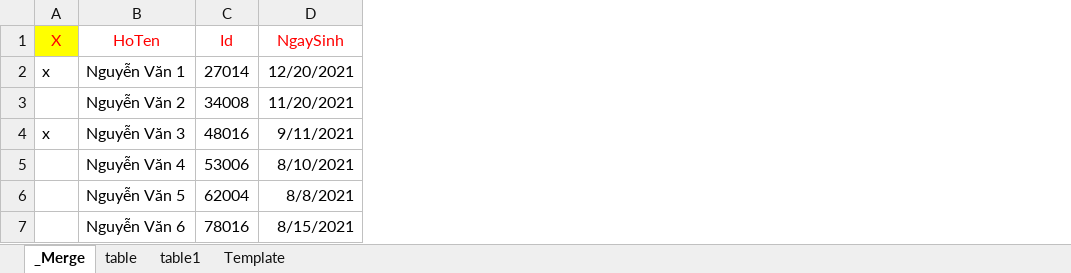
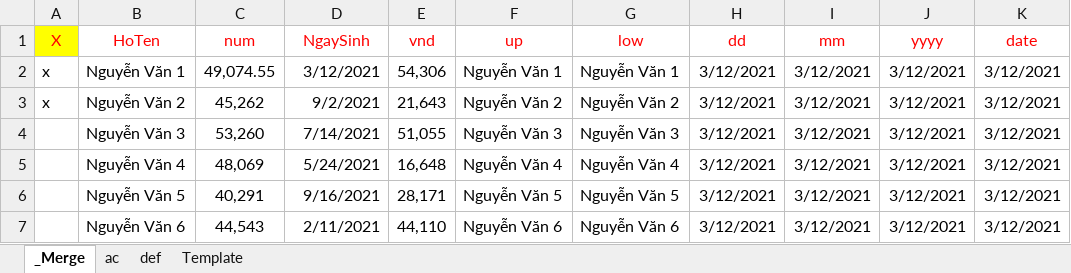
Before and after one commit to thuctd/thuctd.github.io, an Excel workbook: docx/template/DataFile.xlsx, sheet _Merge, drawn as a sheet; values as stored, in another font and other column widths than the file's, no borders; removed rows and columns are numbered as before the commit, all else as after; the diff names each change by its address in the sheet, - before the commit and + after, or states it on an @@ line.

```diff
--- a/docx/template/DataFile.xlsx (sheet _Merge)
+++ b/docx/template/DataFile.xlsx (sheet _Merge)
-sheet tab: table
+sheet tab: ac
-sheet tab: table1
+sheet tab: def
-column C (Id), rows 2-7: 27014 | 34008 | 48016 | 53006 | 62004 | 78016
+column C (num), rows 2-7: 49,074.55 | 45,262 | 53,260 | 48,069 | 40,291 | 44,543
+column E (vnd), rows 2-7: 54,306 | 21,643 | 51,055 | 16,648 | 28,171 | 44,110
+column F (up), rows 2-7: Nguyễn Văn 1 | Nguyễn Văn 2 | Nguyễn Văn 3 | Nguyễn Văn 4 | Nguyễn Văn 5 | Nguyễn Văn 6
+column G (low), rows 2-7: Nguyễn Văn 1 | Nguyễn Văn 2 | Nguyễn Văn 3 | Nguyễn Văn 4 | Nguyễn Văn 5 | Nguyễn Văn 6
+column H (dd), rows 2-7: all 3/12/2021
+column I (mm), rows 2-7: all 3/12/2021
+column J (yyyy), rows 2-7: all 3/12/2021
+column K (date), rows 2-7: all 3/12/2021
-D2 (NgaySinh): 12/20/2021
+D2 (NgaySinh): 3/12/2021
-A3 (X): (empty)
+A3 (X): x
-D3 (NgaySinh): 11/20/2021
+D3 (NgaySinh): 9/2/2021
-A4 (X): x
+A4 (X): (empty)
-D4 (NgaySinh): 9/11/2021
+D4 (NgaySinh): 7/14/2021
-D5 (NgaySinh): 8/10/2021
+D5 (NgaySinh): 5/24/2021
-D6 (NgaySinh): 8/8/2021
+D6 (NgaySinh): 9/16/2021
-D7 (NgaySinh): 8/15/2021
+D7 (NgaySinh): 2/11/2021
```
Also changed, not shown: sheet Template, sheet ac, sheet def, formulas that keep their value, 8 other files.
